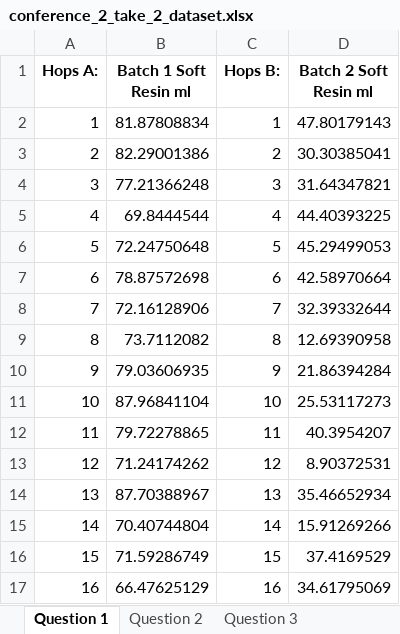
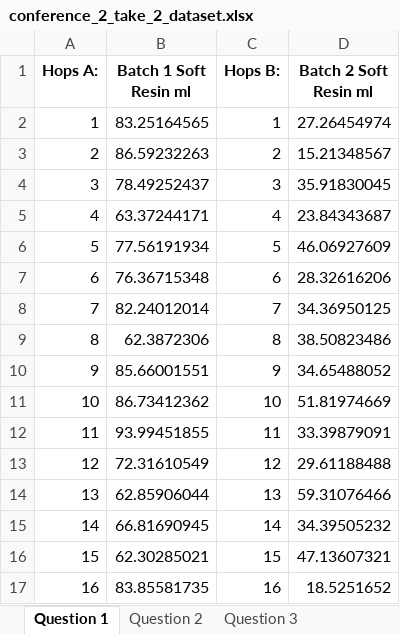
Before and after one commit to dannerlab/Statistics_Class, an Excel workbook: conference_2_take_2_dataset.xlsx, sheet Question 1, drawn as a sheet; only a part is shown; values as stored, in another font and other column widths than the file's, no borders; the diff covers the shown part only; the diff names each change by its address in the sheet, - before the commit and + after, or states it on an @@ line.

```diff
--- a/conference_2_take_2_dataset.xlsx (sheet Question 1)
+++ b/conference_2_take_2_dataset.xlsx (sheet Question 1)
-B2 (Batch 1 Soft Resin ml): 81.87808834
+B2 (Batch 1 Soft Resin ml): 83.25164565
-D2 (Batch 2 Soft Resin ml): 47.80179143
+D2 (Batch 2 Soft Resin ml): 27.26454974
-B3 (Batch 1 Soft Resin ml): 82.29001386
+B3 (Batch 1 Soft Resin ml): 86.59232263
-D3 (Batch 2 Soft Resin ml): 30.30385041
+D3 (Batch 2 Soft Resin ml): 15.21348567
-B4 (Batch 1 Soft Resin ml): 77.21366248
+B4 (Batch 1 Soft Resin ml): 78.49252437
-D4 (Batch 2 Soft Resin ml): 31.64347821
+D4 (Batch 2 Soft Resin ml): 35.91830045
-B5 (Batch 1 Soft Resin ml): 69.8444544
+B5 (Batch 1 Soft Resin ml): 63.37244171
-D5 (Batch 2 Soft Resin ml): 44.40393225
+D5 (Batch 2 Soft Resin ml): 23.84343687
-B6 (Batch 1 Soft Resin ml): 72.24750648
+B6 (Batch 1 Soft Resin ml): 77.56191934
-D6 (Batch 2 Soft Resin ml): 45.29499053
+D6 (Batch 2 Soft Resin ml): 46.06927609
-B7 (Batch 1 Soft Resin ml): 78.87572698
+B7 (Batch 1 Soft Resin ml): 76.36715348
-D7 (Batch 2 Soft Resin ml): 42.58970664
+D7 (Batch 2 Soft Resin ml): 28.32616206
-B8 (Batch 1 Soft Resin ml): 72.16128906
+B8 (Batch 1 Soft Resin ml): 82.24012014
-D8 (Batch 2 Soft Resin ml): 32.39332644
+D8 (Batch 2 Soft Resin ml): 34.36950125
-B9 (Batch 1 Soft Resin ml): 73.7112082
+B9 (Batch 1 Soft Resin ml): 62.3872306
-D9 (Batch 2 Soft Resin ml): 12.69390958
+D9 (Batch 2 Soft Resin ml): 38.50823486
-B10 (Batch 1 Soft Resin ml): 79.03606935
+B10 (Batch 1 Soft Resin ml): 85.66001551
-D10 (Batch 2 Soft Resin ml): 21.86394284
+D10 (Batch 2 Soft Resin ml): 34.65488052
-B11 (Batch 1 Soft Resin ml): 87.96841104
+B11 (Batch 1 Soft Resin ml): 86.73412362
-D11 (Batch 2 Soft Resin ml): 25.53117273
+D11 (Batch 2 Soft Resin ml): 51.81974669
-B12 (Batch 1 Soft Resin ml): 79.72278865
+B12 (Batch 1 Soft Resin ml): 93.99451855
-D12 (Batch 2 Soft Resin ml): 40.3954207
+D12 (Batch 2 Soft Resin ml): 33.39879091
-B13 (Batch 1 Soft Resin ml): 71.24174262
+B13 (Batch 1 Soft Resin ml): 72.31610549
-D13 (Batch 2 Soft Resin ml): 8.90372531
+D13 (Batch 2 Soft Resin ml): 29.61188488
-B14 (Batch 1 Soft Resin ml): 87.70388967
+B14 (Batch 1 Soft Resin ml): 62.85906044
-D14 (Batch 2 Soft Resin ml): 35.46652934
+D14 (Batch 2 Soft Resin ml): 59.31076466
-B15 (Batch 1 Soft Resin ml): 70.40744804
+B15 (Batch 1 Soft Resin ml): 66.81690945
-D15 (Batch 2 Soft Resin ml): 15.91269266
+D15 (Batch 2 Soft Resin ml): 34.39505232
-B16 (Batch 1 Soft Resin ml): 71.59286749
+B16 (Batch 1 Soft Resin ml): 62.30285021
-D16 (Batch 2 Soft Resin ml): 37.4169529
+D16 (Batch 2 Soft Resin ml): 47.13607321
-B17 (Batch 1 Soft Resin ml): 66.47625129
+B17 (Batch 1 Soft Resin ml): 83.85581735
-D17 (Batch 2 Soft Resin ml): 34.61795069
+D17 (Batch 2 Soft Resin ml): 18.5251652
```
Also changed, not shown: 18 edited cells elsewhere in this sheet, sheet Question 3, sheet Question 2, sheet Question 4, 1 other file.
